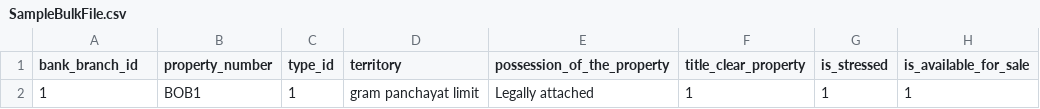
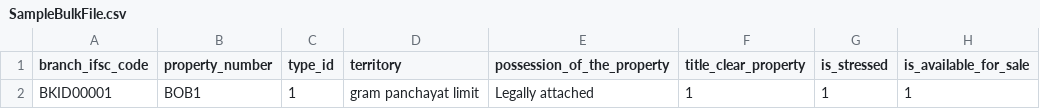
Before and after one commit to SagartUvxcel/SAM-ReactFrontend-sagar, a CSV file: src/Admin/Property/SampleBulkFile.csv, drawn as a sheet; only a part is shown; the diff names each change by its address in the sheet, - before the commit and + after, or states it on an @@ line.

```diff
--- a/src/Admin/Property/SampleBulkFile.csv
+++ b/src/Admin/Property/SampleBulkFile.csv
-A1: bank_branch_id
+A1: branch_ifsc_code
-A2 (branch_ifsc_code): 1
+A2 (branch_ifsc_code): BKID00001
```
Also changed, not shown: 14 other files.
